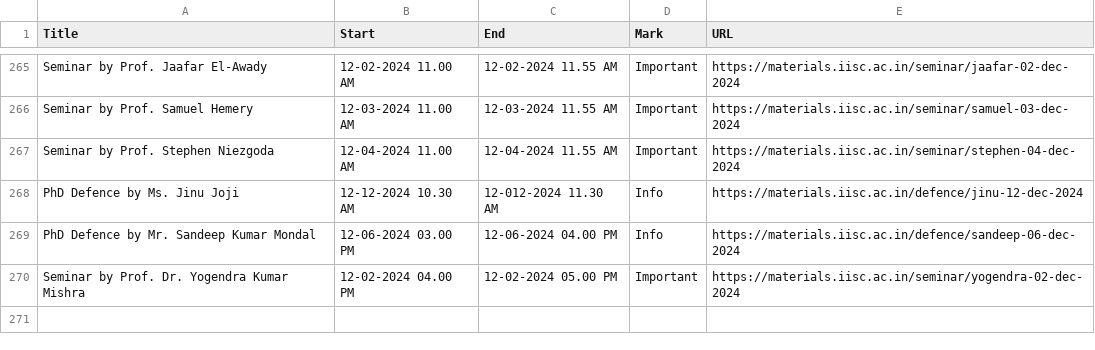
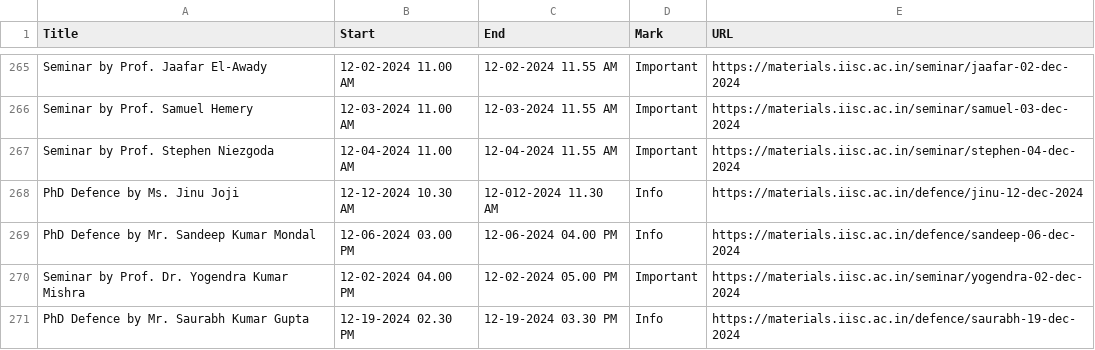
Before and after one commit to mte-iisc/materials-iisc, a CSV file: events/events.csv, drawn as a sheet; only a part is shown, gaps mark what is left out; the diff names each change by its address in the sheet, - before the commit and + after, or states it on an @@ line.

```diff
--- a/events/events.csv
+++ b/events/events.csv
+row 271: PhD Defence by Mr. Saurabh Kumar Gupta | 12-19-2024 02.30 PM | 12-19-2024 03.30 PM | Info | https://materials.iisc.ac.in/defence/saurabh-19-dec-2024
```
Also changed, not shown: _site/events/events.csv, 9 other files.
